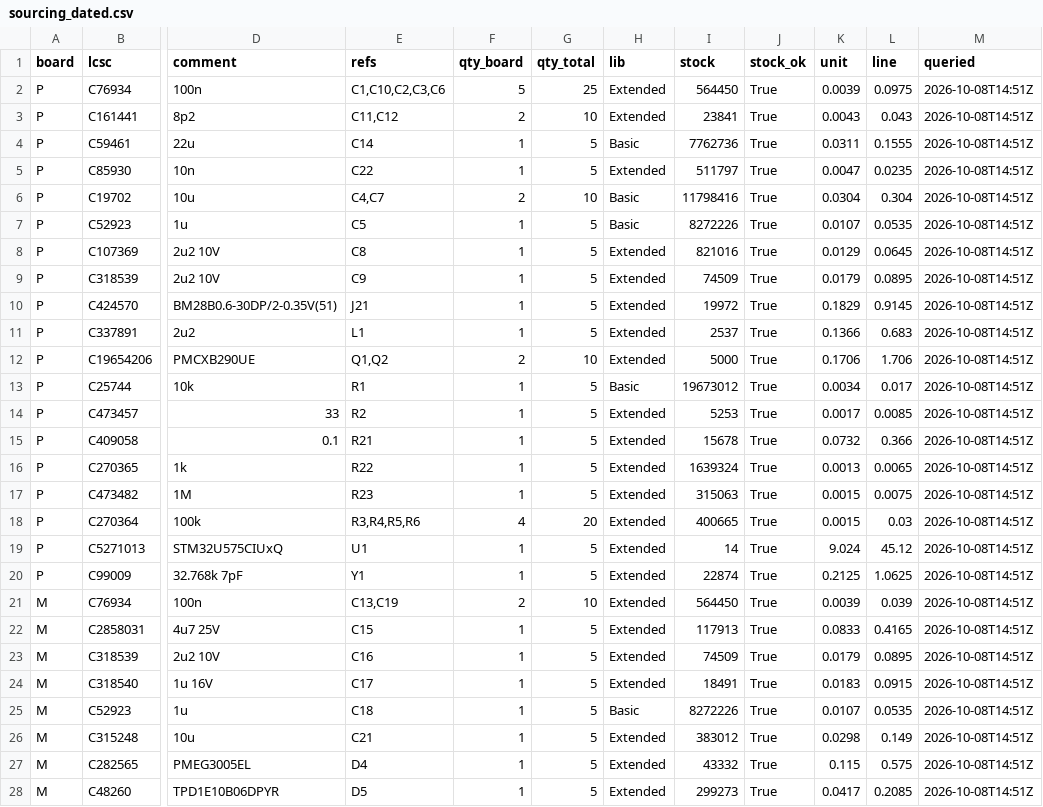
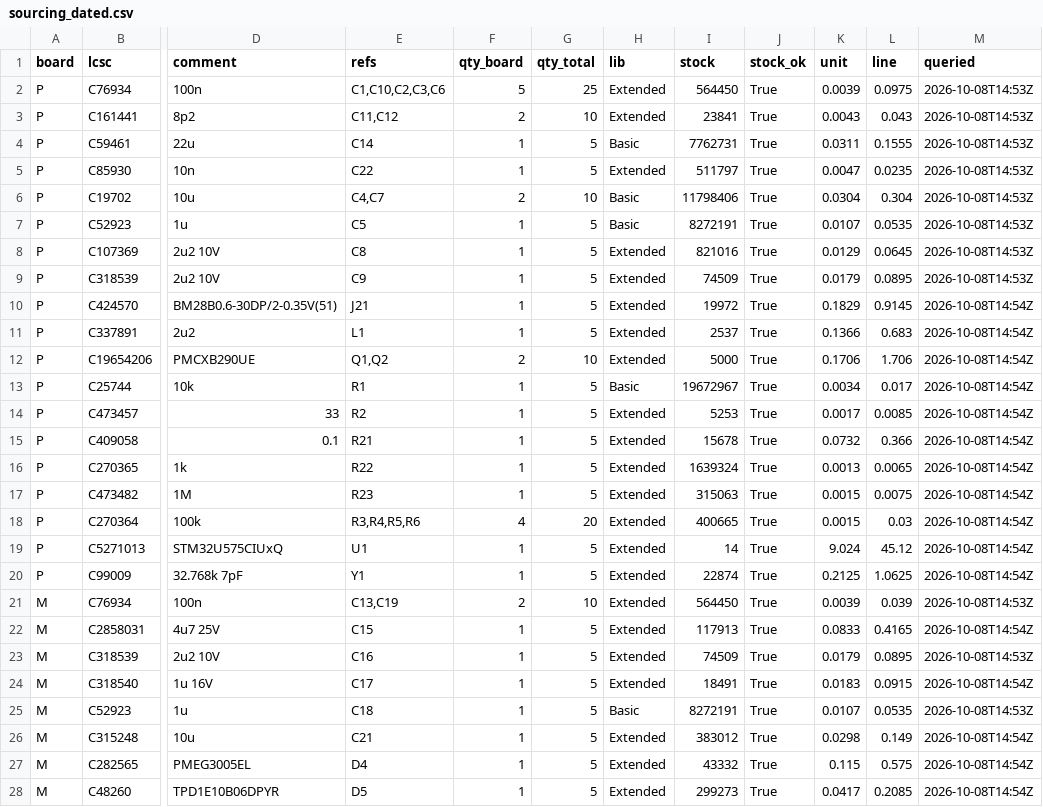
Before and after one commit to HrafnaValkyrja/ultrasonic, a CSV file: .pcba-workflow/k4-release/sourcing_dated.csv, drawn as a sheet; only a part is shown, gaps mark what is left out; the diff covers the shown part only; the diff names each change by its address in the sheet, - before the commit and + after, or states it on an @@ line.

```diff
--- a/.pcba-workflow/k4-release/sourcing_dated.csv
+++ b/.pcba-workflow/k4-release/sourcing_dated.csv
-M2:M9 (queried): 2026-10-08T14:51Z
+M2:M9 (queried): 2026-10-08T14:53Z
-I4 (stock): 7762736
+I4 (stock): 7762731
-I6 (stock): 11798416
+I6 (stock): 11798406
-I7 (stock): 8272226
+I7 (stock): 8272191
-M10:M20 (queried): 2026-10-08T14:51Z
+M10:M20 (queried): 2026-10-08T14:54Z
-I13 (stock): 19673012
+I13 (stock): 19672967
-M21 (queried): 2026-10-08T14:51Z
+M21 (queried): 2026-10-08T14:53Z
-M22 (queried): 2026-10-08T14:51Z
+M22 (queried): 2026-10-08T14:54Z
-M23 (queried): 2026-10-08T14:51Z
+M23 (queried): 2026-10-08T14:53Z
-M24 (queried): 2026-10-08T14:51Z
+M24 (queried): 2026-10-08T14:54Z
-I25 (stock): 8272226
+I25 (stock): 8272191
-M25 (queried): 2026-10-08T14:51Z
+M25 (queried): 2026-10-08T14:53Z
-M26:M28 (queried): 2026-10-08T14:51Z
+M26:M28 (queried): 2026-10-08T14:54Z
```
Also changed, not shown: 13 edited cells elsewhere in this file, 5 other files.
